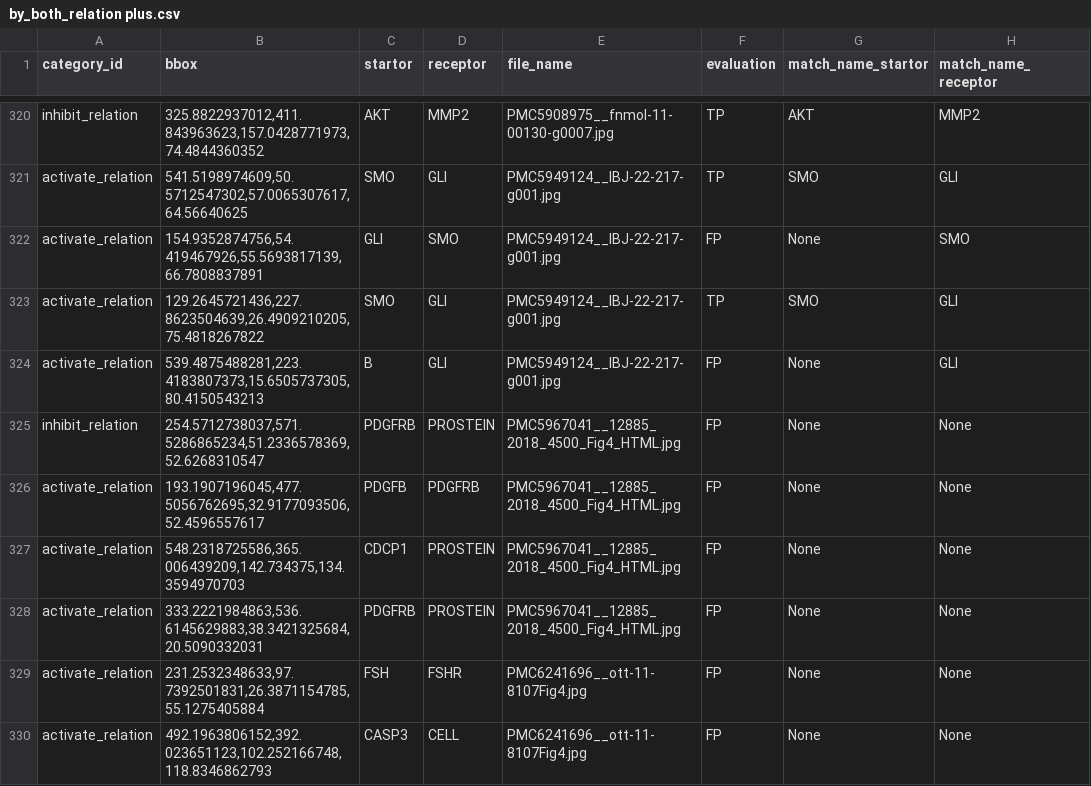
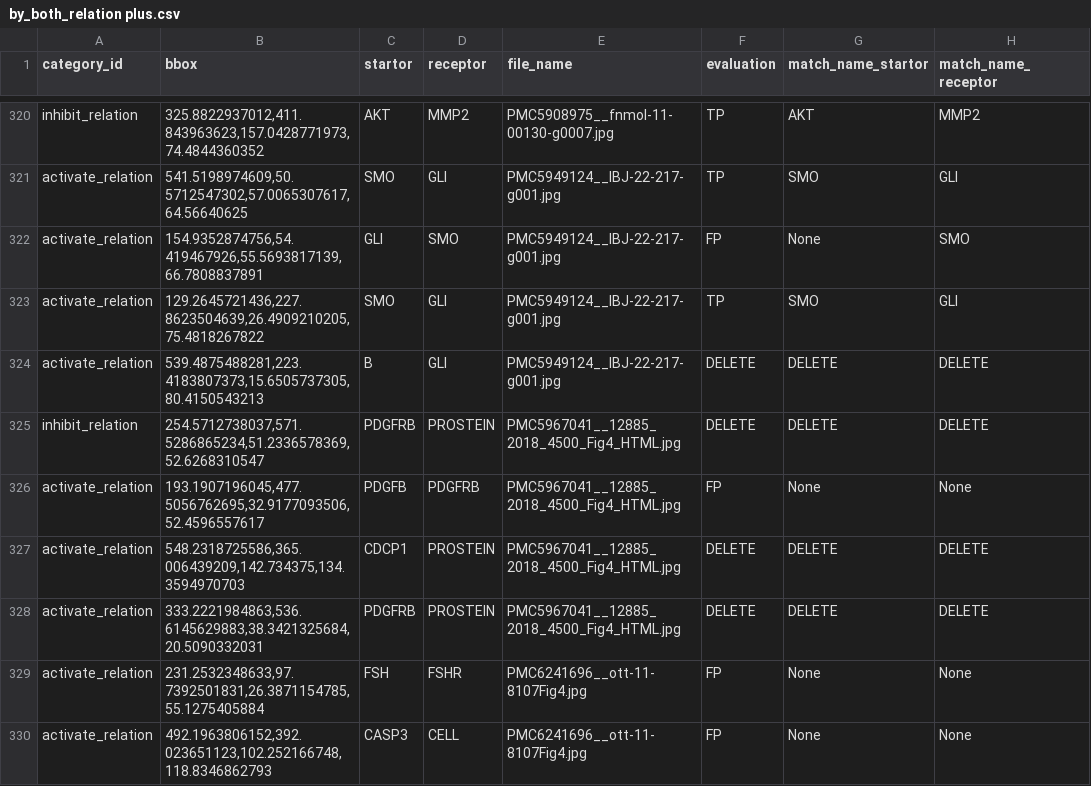
Before and after one commit to Epiphany-D/Matching, a CSV file: plus/by_both_relation plus.csv, drawn as a sheet; only a part is shown, gaps mark what is left out; the diff covers the shown part only.

```diff
--- a/plus/by_both_relation plus.csv
+++ b/plus/by_both_relation plus.csv
@@ -323,7 +323,7 @@ activate_relation,"154.9352874756,54.419467926,55.5693817139,66.7808837891",GLI,
 activate_relation,"129.2645721436,227.8623504639,26.4909210205,75.4818267822",SMO,GLI,PMC5949124__IBJ-22-217-g001.jpg,TP,SMO,GLI
-activate_relation,"539.4875488281,223.4183807373,15.6505737305,80.4150543213", B,GLI,PMC5949124__IBJ-22-217-g001.jpg,FP,None,GLI
-inhibit_relation,"254.5712738037,571.5286865234,51.2336578369,52.6268310547",PDGFRB, PROSTEIN,PMC5967041__12885_2018_4500_Fig4_HTML.jpg,FP,None,None
+activate_relation,"539.4875488281,223.4183807373,15.6505737305,80.4150543213", B,GLI,PMC5949124__IBJ-22-217-g001.jpg,DELETE,DELETE,DELETE
+inhibit_relation,"254.5712738037,571.5286865234,51.2336578369,52.6268310547",PDGFRB, PROSTEIN,PMC5967041__12885_2018_4500_Fig4_HTML.jpg,DELETE,DELETE,DELETE
 activate_relation,"193.1907196045,477.5056762695,32.9177093506,52.4596557617",PDGFB,PDGFRB,PMC5967041__12885_2018_4500_Fig4_HTML.jpg,FP,None,None
-activate_relation,"548.2318725586,365.006439209,142.734375,134.3594970703",CDCP1, PROSTEIN,PMC5967041__12885_2018_4500_Fig4_HTML.jpg,FP,None,None
-activate_relation,"333.2221984863,536.6145629883,38.3421325684,20.5090332031",PDGFRB, PROSTEIN,PMC5967041__12885_2018_4500_Fig4_HTML.jpg,FP,None,None
+activate_relation,"548.2318725586,365.006439209,142.734375,134.3594970703",CDCP1, PROSTEIN,PMC5967041__12885_2018_4500_Fig4_HTML.jpg,DELETE,DELETE,DELETE
+activate_relation,"333.2221984863,536.6145629883,38.3421325684,20.5090332031",PDGFRB, PROSTEIN,PMC5967041__12885_2018_4500_Fig4_HTML.jpg,DELETE,DELETE,DELETE
 activate_relation,"231.2532348633,97.7392501831,26.3871154785,55.1275405884",FSH,FSHR,PMC6241696__ott-11-8107Fig4.jpg,FP,None,None
```
Also changed, not shown: 120 edited cells elsewhere in this file, plus/by_article_relation plus.csv, plus/by_dict_relation plus.csv, 10 other files.
